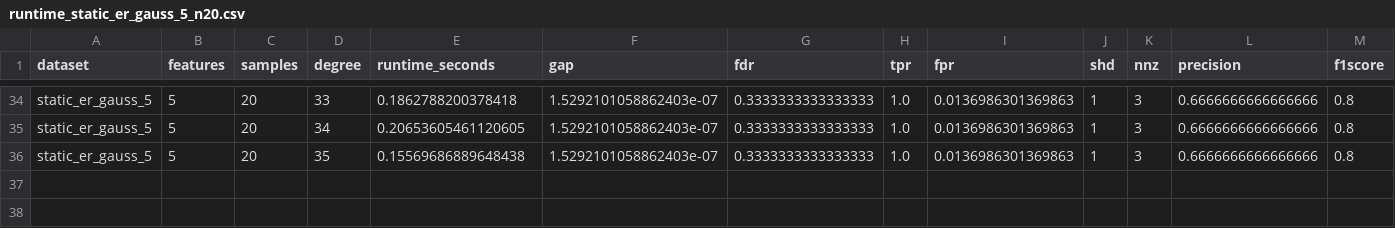
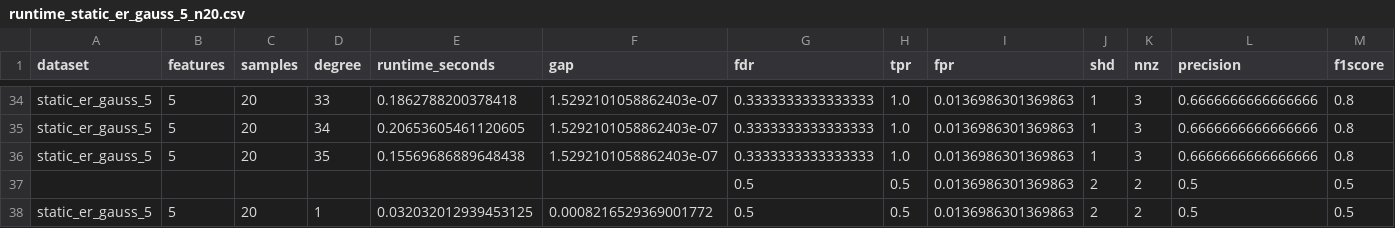
Before and after one commit to sereneHe/causal-methods, a CSV file: bestdagsolverintheworld-main/results/exdbn/static_n20/runtime_static_er_gauss_5_n20.csv, drawn as a sheet; only a part is shown, gaps mark what is left out; rows hold the shown columns only; the diff names each change by its address in the sheet, - before the commit and + after, or states it on an @@ line.

```diff
--- a/bestdagsolverintheworld-main/results/exdbn/static_n20/runtime_static_er_gauss_5_n20.csv
+++ b/bestdagsolverintheworld-main/results/exdbn/static_n20/runtime_static_er_gauss_5_n20.csv
+row 37:  |  |  |  |  |  | 0.5 | 0.5 | 0.0136986301369863 | 2 | 2 | 0.5 | 0.5
+row 38: static_er_gauss_5 | 5 | 20 | 1 | 0.032032012939453125 | 0.0008216529369001772 | 0.5 | 0.5 | 0.0136986301369863 | 2 | 2 | 0.5 | 0.5
```
Also changed, not shown: bestdagsolverintheworld-main/results/exdbn/static_n20/runtime_static_er_gauss_10_n20.csv, bestdagsolverintheworld-main/results/exdbn/static_n2000/runtime_static_er_gauss_15_n2000.csv, 33 other files.
